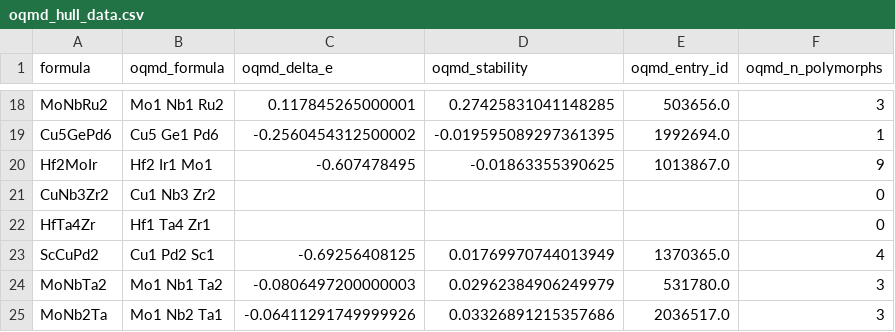
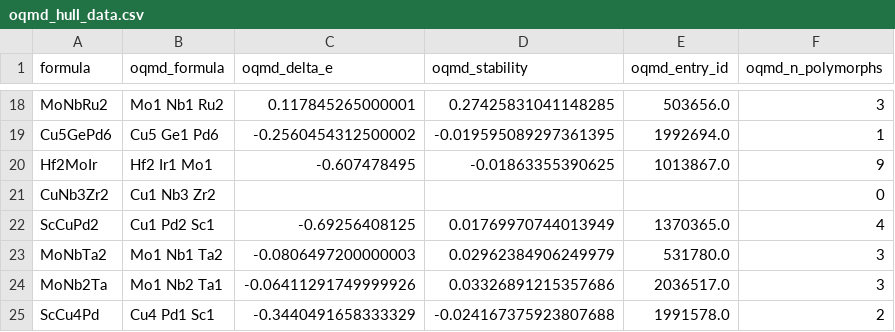
Before and after one commit to jhamlin-ufl/synthesizability, a CSV file: data/processed/oqmd_hull_data.csv, drawn as a sheet; only a part is shown, gaps mark what is left out; the shorter side is filled out with more unchanged rows; the diff names each change by its address in the sheet, - before the commit and + after, or states it on an @@ line.

```diff
--- a/data/processed/oqmd_hull_data.csv
+++ b/data/processed/oqmd_hull_data.csv
-row 22: HfTa4Zr | Hf1 Ta4 Zr1 |  |  |  | 0
```
Also changed, not shown: data/processed/synthesis_data.csv, 8 other files.
